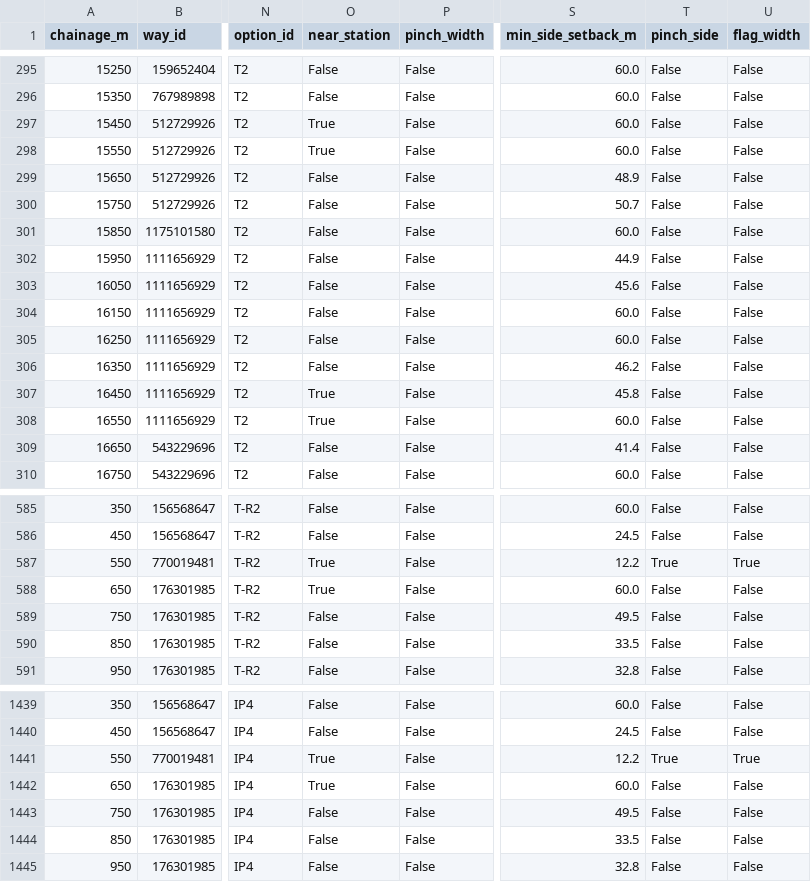
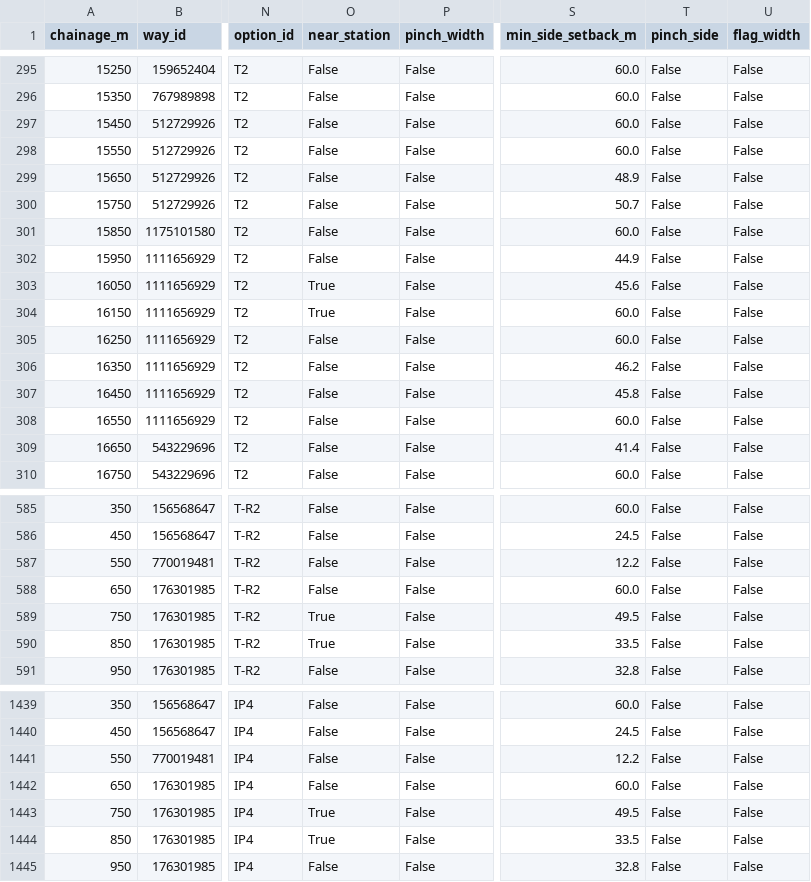
Before and after one commit to tuahhamid/jb-metro, a CSV file: results/stage2/segments.csv, drawn as a sheet; only a part is shown, gaps mark what is left out; the diff covers the shown part only; the diff names each change by its address in the sheet, - before the commit and + after, or states it on an @@ line.

```diff
--- a/results/stage2/segments.csv
+++ b/results/stage2/segments.csv
-O297:O298 (near_station): True
+O297:O298 (near_station): False
-O303:O304 (near_station): False
+O303:O304 (near_station): True
-O307:O308 (near_station): True
+O307:O308 (near_station): False
-O587:O588 (near_station): True
+O587:O588 (near_station): False
-T587 (pinch_side): True
+T587 (pinch_side): False
-U587 (flag_width): True
+U587 (flag_width): False
-O589:O590 (near_station): False
+O589:O590 (near_station): True
-O1441:O1442 (near_station): True
+O1441:O1442 (near_station): False
-T1441 (pinch_side): True
+T1441 (pinch_side): False
-U1441 (flag_width): True
+U1441 (flag_width): False
-O1443:O1444 (near_station): False
+O1443:O1444 (near_station): True
```
Also changed, not shown: 103 edited cells elsewhere in this file, results/stage2/flood_spots.csv, results/stage2/option_comparison.csv, 9 other files.
